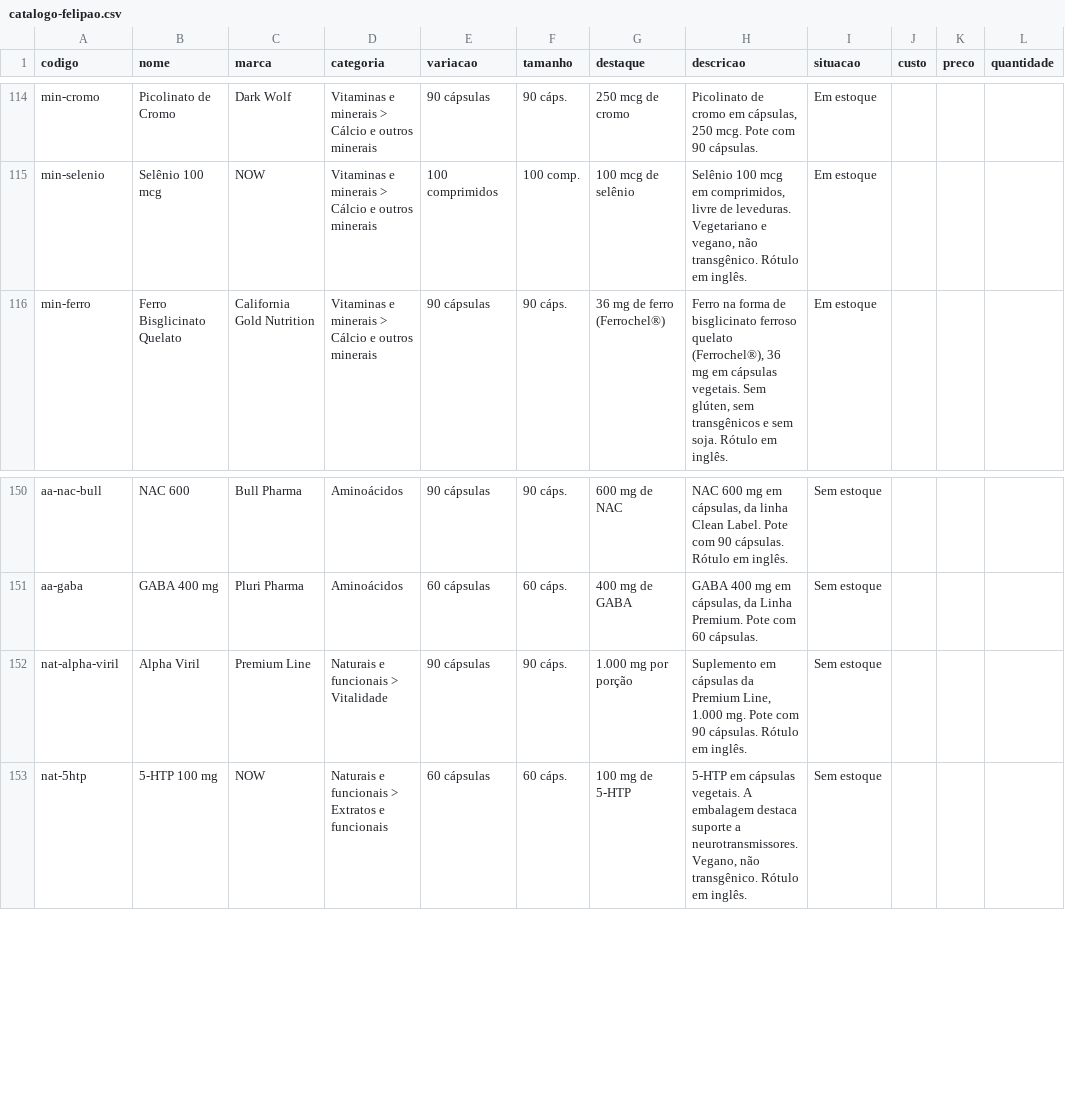
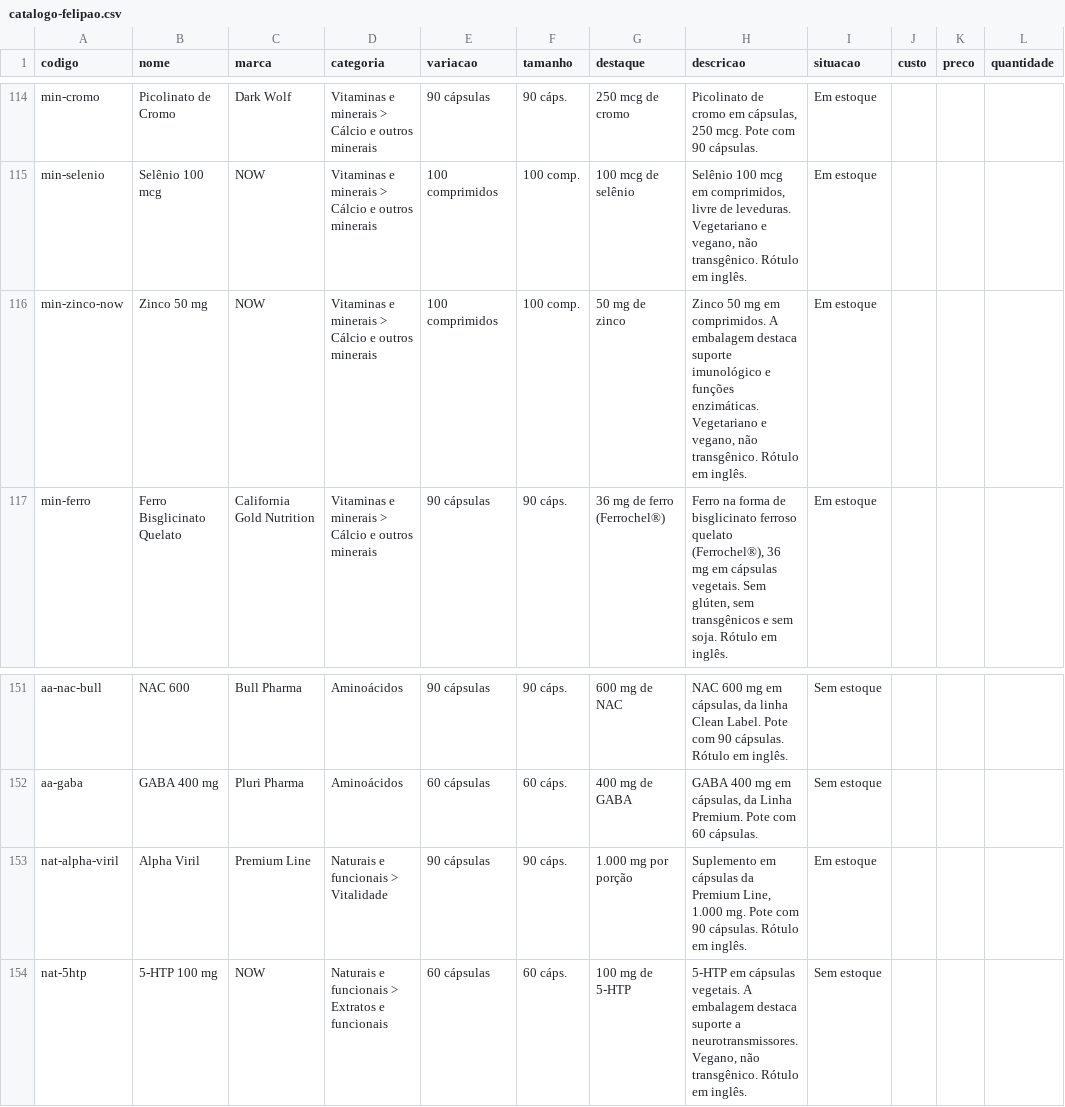
Before and after one commit to felipaosuplementos/gestao-felipao, a CSV file: dados/catalogo-felipao.csv, drawn as a sheet; only a part is shown, gaps mark what is left out.

```diff
--- a/dados/catalogo-felipao.csv
+++ b/dados/catalogo-felipao.csv
@@ -115,2 +115,3 @@ min-cromo;Picolinato de Cromo;Dark Wolf;Vitaminas e minerais > Cálcio e outros
 min-selenio;Selênio 100 mcg;NOW;Vitaminas e minerais > Cálcio e outros minerais;100 comprimidos;100 comp.;100 mcg de selênio;Selênio 100 mcg em comprimidos, livre de leveduras. Vegetariano e vegano, não transgênico. Rótulo em inglês.;Em estoque;;;
+min-zinco-now;Zinco 50 mg;NOW;Vitaminas e minerais > Cálcio e outros minerais;100 comprimidos;100 comp.;50 mg de zinco;Zinco 50 mg em comprimidos. A embalagem destaca suporte imunológico e funções enzimáticas. Vegetariano e vegano, não transgênico. Rótulo em inglês.;Em estoque;;;
 min-ferro;Ferro Bisglicinato Quelato;California Gold Nutrition;Vitaminas e minerais > Cálcio e outros minerais;90 cápsulas;90 cáps.;36 mg de ferro (Ferrochel®);Ferro na forma de bisglicinato ferroso quelato (Ferrochel®), 36 mg em cápsulas vegetais. Sem glúten, sem transgênicos e sem soja. Rótulo em inglês.;Em estoque;;;
@@ -151,3 +152,3 @@ aa-nac-bull;NAC 600;Bull Pharma;Aminoácidos;90 cápsulas;90 cáps.;600 mg de NA
 aa-gaba;GABA 400 mg;Pluri Pharma;Aminoácidos;60 cápsulas;60 cáps.;400 mg de GABA;GABA 400 mg em cápsulas, da Linha Premium. Pote com 60 cápsulas.;Sem estoque;;;
-nat-alpha-viril;Alpha Viril;Premium Line;Naturais e funcionais > Vitalidade;90 cápsulas;90 cáps.;1.000 mg por porção;Suplemento em cápsulas da Premium Line, 1.000 mg. Pote com 90 cápsulas. Rótulo em inglês.;Sem estoque;;;
+nat-alpha-viril;Alpha Viril;Premium Line;Naturais e funcionais > Vitalidade;90 cápsulas;90 cáps.;1.000 mg por porção;Suplemento em cápsulas da Premium Line, 1.000 mg. Pote com 90 cápsulas. Rótulo em inglês.;Em estoque;;;
 nat-5htp;5-HTP 100 mg;NOW;Naturais e funcionais > Extratos e funcionais;60 cápsulas;60 cáps.;100 mg de 5-HTP;5-HTP em cápsulas vegetais. A embalagem destaca suporte a neurotransmissores. Vegano, não transgênico. Rótulo em inglês.;Sem estoque;;;
```
Also changed, not shown: 2 other files.
